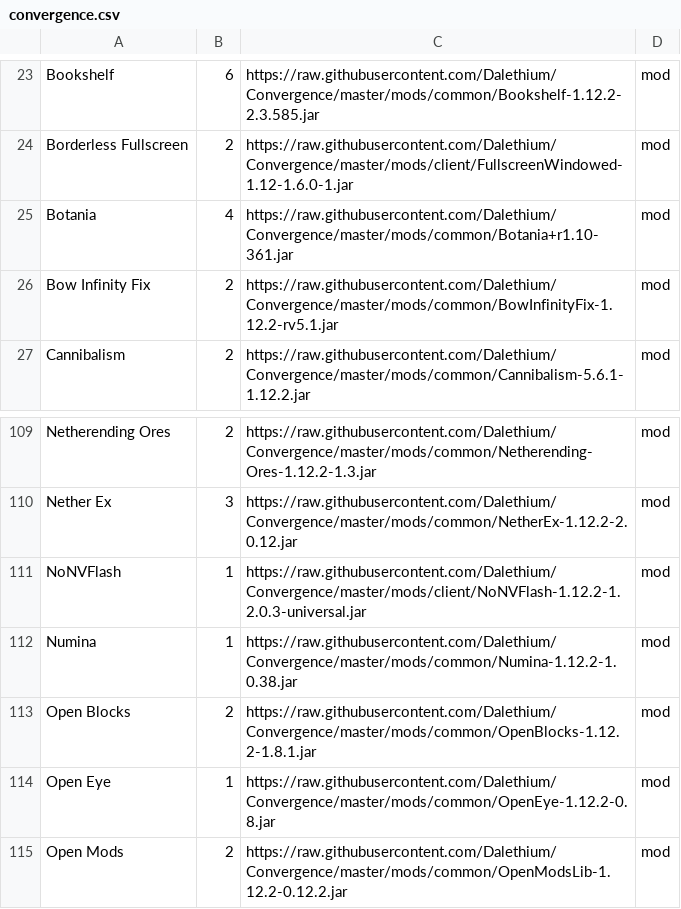
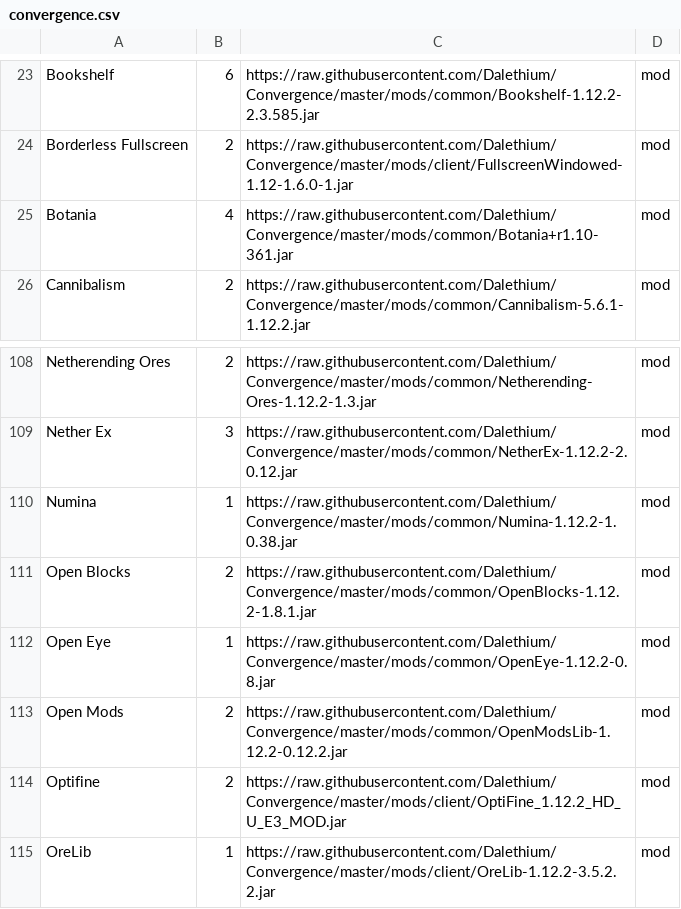
Before and after one commit to Dalethium/Convergence, a CSV file: convergence.csv, drawn as a sheet; only a part is shown, gaps mark what is left out; the shorter side is filled out with more unchanged rows; the diff names each change by its address in the sheet, - before the commit and + after, or states it on an @@ line.

```diff
--- a/convergence.csv
+++ b/convergence.csv
-row 26: Bow Infinity Fix | 2 | https://raw.githubusercontent.com/Dalethium/Convergence/master/mods/common/BowInfinityFix-1.12.2-rv5.1.jar | mod
-row 111: NoNVFlash | 1 | https://raw.githubusercontent.com/Dalethium/Convergence/master/mods/client/NoNVFlash-1.12.2-1.2.0.3-universal.jar | mod
```
Also changed, not shown: 1 other file.
